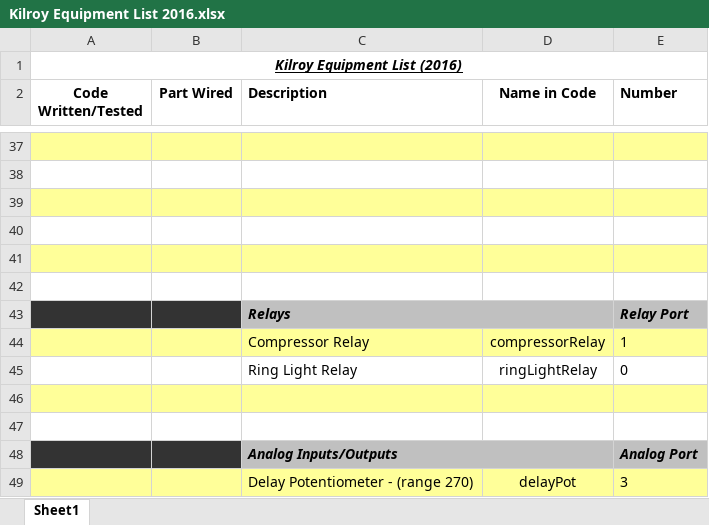
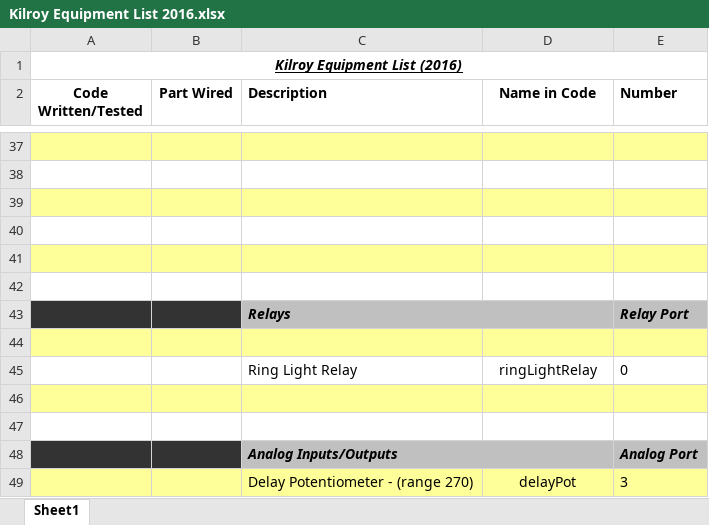
Before and after one commit to FIRST-Team-339/2016, an Excel workbook: Kilroy Equipment List 2016.xlsx, sheet Sheet1, drawn as a sheet; only a part is shown, gaps mark what is left out; values as stored, in another font and other column widths than the file's, no borders; the diff names each change by its address in the sheet, - before the commit and + after, or states it on an @@ line.

Commit message:
removed unnecessary items

```diff
--- a/Kilroy Equipment List 2016.xlsx (sheet Sheet1)
+++ b/Kilroy Equipment List 2016.xlsx (sheet Sheet1)
-row 44:  |  | Compressor Relay | compressorRelay | 1
+row 44: (empty)
```
